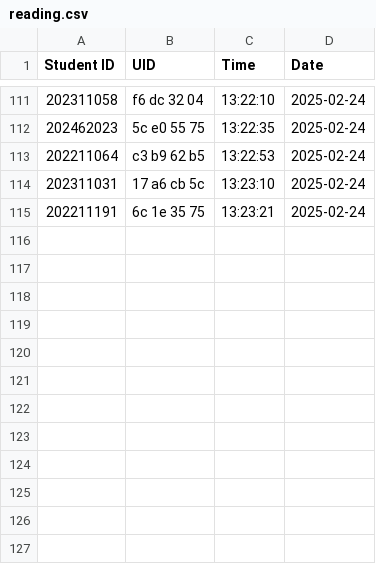
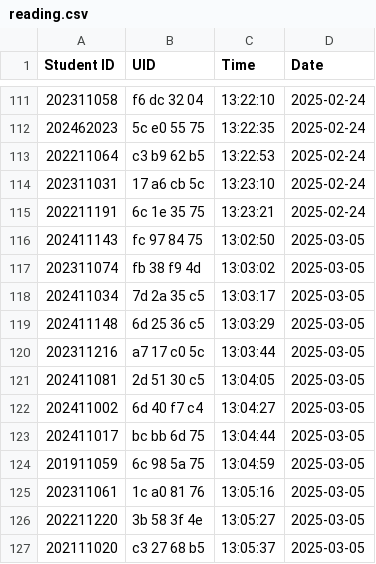
Before and after one commit to munjkim/rasberrypi_nfc, a CSV file: data/reading.csv, drawn as a sheet; only a part is shown, gaps mark what is left out; the diff names each change by its address in the sheet, - before the commit and + after, or states it on an @@ line.

```diff
--- a/data/reading.csv
+++ b/data/reading.csv
+row 116: 202411143 | fc 97 84 75 | 13:02:50 | 2025-03-05
+row 117: 202311074 | fb 38 f9 4d | 13:03:02 | 2025-03-05
+row 118: 202411034 | 7d 2a 35 c5 | 13:03:17 | 2025-03-05
+row 119: 202411148 | 6d 25 36 c5 | 13:03:29 | 2025-03-05
+row 120: 202311216 | a7 17 c0 5c | 13:03:44 | 2025-03-05
+row 121: 202411081 | 2d 51 30 c5 | 13:04:05 | 2025-03-05
+row 122: 202411002 | 6d 40 f7 c4 | 13:04:27 | 2025-03-05
+row 123: 202411017 | bc bb 6d 75 | 13:04:44 | 2025-03-05
+row 124: 201911059 | 6c 98 5a 75 | 13:04:59 | 2025-03-05
+row 125: 202311061 | 1c a0 81 76 | 13:05:16 | 2025-03-05
+row 126: 202211220 | 3b 58 3f 4e | 13:05:27 | 2025-03-05
+row 127: 202111020 | c3 27 68 b5 | 13:05:37 | 2025-03-05
```
Also changed, not shown: 2 other files.
